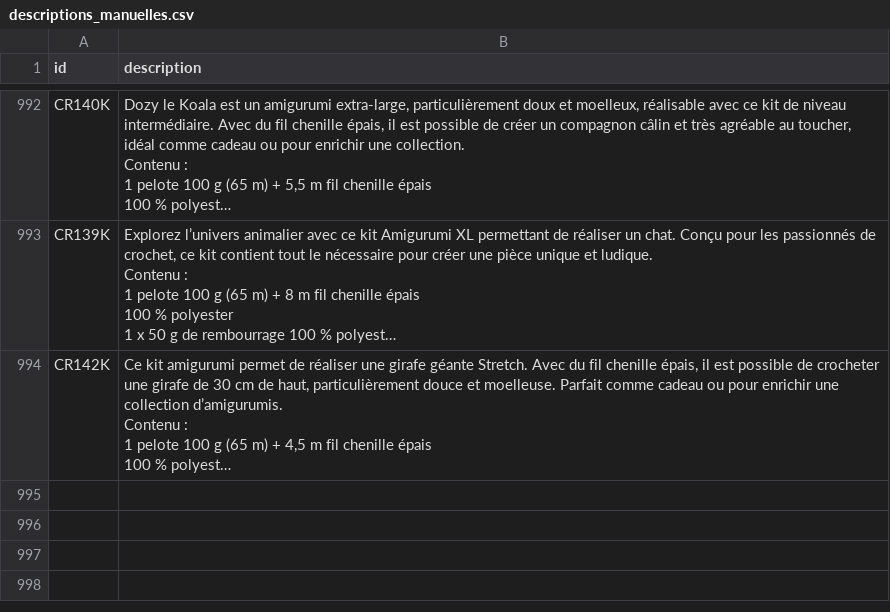
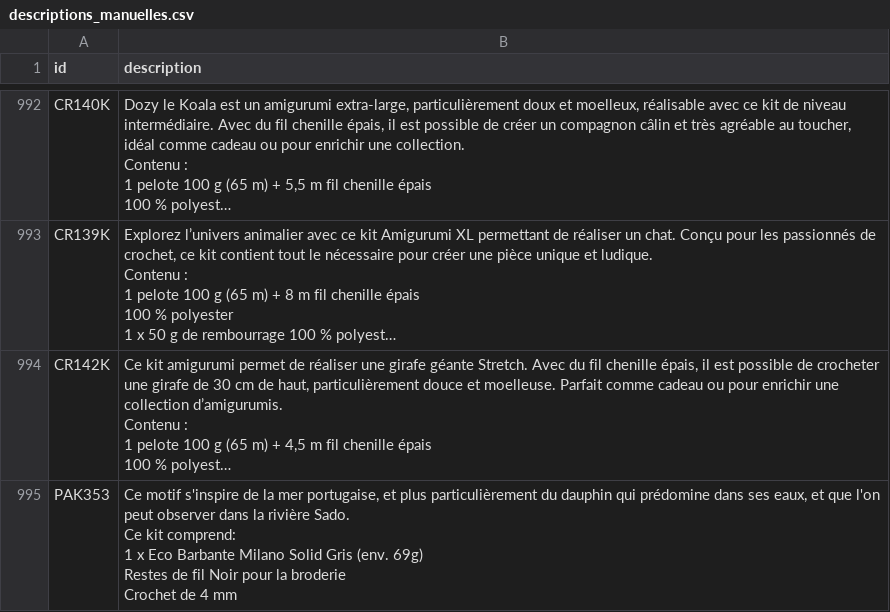
Before and after one commit to leia98nc-code/lagrandemercerie, a CSV file: descriptions_manuelles.csv, drawn as a sheet; only a part is shown, gaps mark what is left out; long unchanged cells end in …; ↵ is a line break in a cell; the diff names each change by its address in the sheet, - before the commit and + after, or states it on an @@ line.

Commit message:
Modification description PAK353 via back-office

```diff
--- a/descriptions_manuelles.csv
+++ b/descriptions_manuelles.csv
+row 995: PAK353 | Ce motif s'inspire de la mer portugaise, et plus particulièrement du dauphin qui prédomine dans ses eaux, et que l'on peut observer dans la rivière Sado. ↵ Ce kit comprend: ↵ 1 x Eco Barbante Milano Solid Gris (env. 69g) ↵ Restes de fil Noir pour la broderie ↵ Crochet de 4 mm
```
